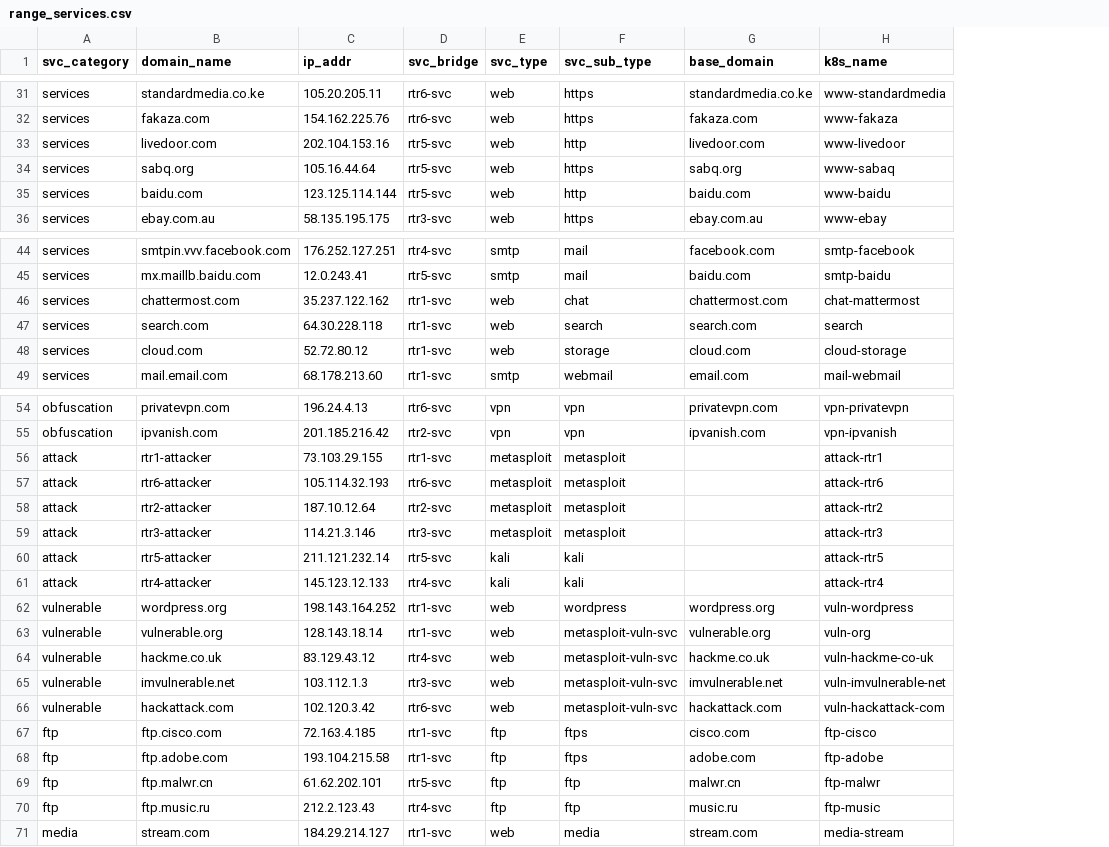
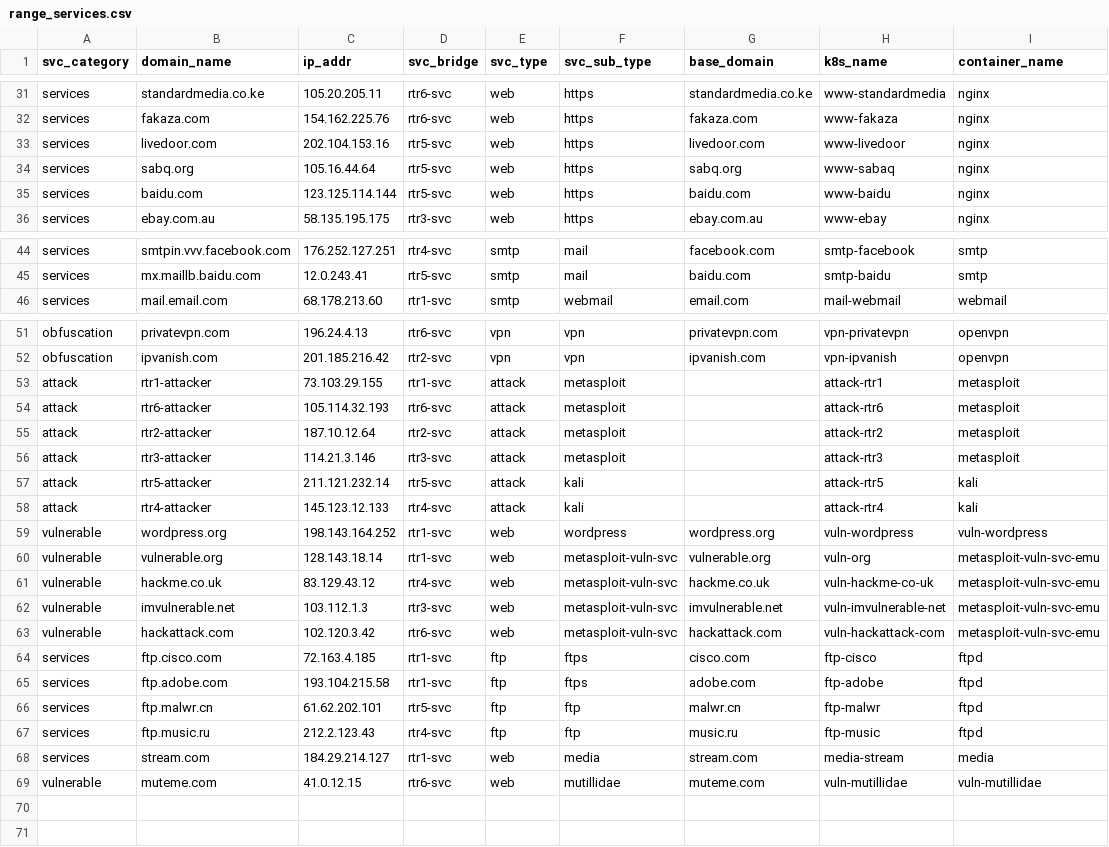
Before and after one commit to 1computerguy/cbcr, a CSV file: build/range/range_services.csv, drawn as a sheet; only a part is shown, gaps mark what is left out; removed rows and columns are numbered as before the commit, all else as after; the diff covers the shown part only; the diff names each change by its address in the sheet, - before the commit and + after, or states it on an @@ line.

```diff
--- a/build/range/range_services.csv
+++ b/build/range/range_services.csv
+column I (container_name), rows 31-36: all nginx; rows 44-46: smtp | smtp | webmail; rows 51-68: openvpn | openvpn | metasploit | metasploit | metasploit | metasploit | kali | kali | vuln-wordpress | metasploit-vuln-svc-emu | metasploit-vuln-svc-emu | metasploit-vuln-svc-emu | metasploit-vuln-svc-emu | ftpd | ftpd | ftpd | ftpd | media
-F33 (svc_sub_type): http
+F33 (svc_sub_type): https
-F35 (svc_sub_type): http
+F35 (svc_sub_type): https
-row 46: services | chattermost.com | 35.237.122.162 | rtr1-svc | web | chat | chattermost.com | chat-mattermost
-row 47: services | search.com | 64.30.228.118 | rtr1-svc | web | search | search.com | search
-row 48: services | cloud.com | 52.72.80.12 | rtr1-svc | web | storage | cloud.com | cloud-storage
-E53:E56 (svc_type): metasploit
+E53:E56 (svc_type): attack
-E57:E58 (svc_type): kali
+E57:E58 (svc_type): attack
-A64:A67 (svc_category): ftp
+A64:A67 (svc_category): services
-A68 (svc_category): media
+A68 (svc_category): services
+row 69: vulnerable | muteme.com | 41.0.12.15 | rtr6-svc | web | mutillidae | muteme.com | vuln-mutillidae | vuln-mutillidae
```
Also changed, not shown: 1 edited cell elsewhere in this file, build/range/range_network.csv, 26 other files.
